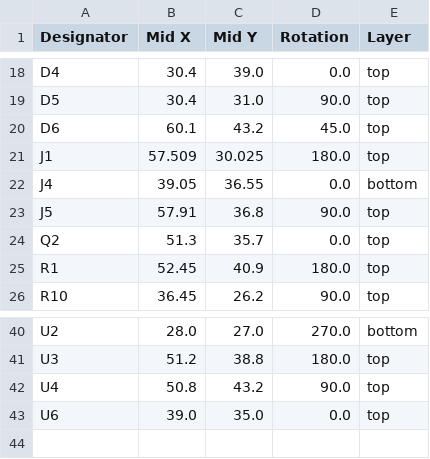
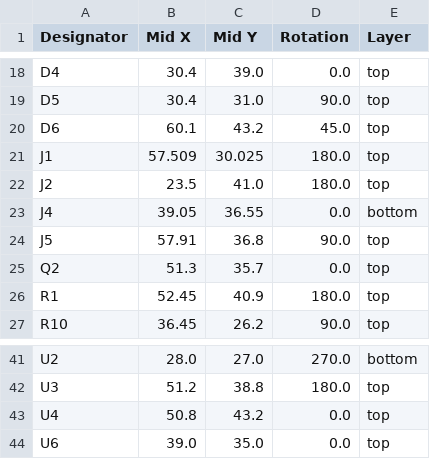
Before and after one commit to revk/OpenMic, a CSV file: PCB/Recorder/production/positions.csv, drawn as a sheet; only a part is shown, gaps mark what is left out.

```diff
--- a/PCB/Recorder/production/positions.csv
+++ b/PCB/Recorder/production/positions.csv
@@ -21,2 +21,3 @@ D6,60.1,43.2,45.0,top
 J1,57.509,30.025,180.0,top
+J2,23.5,41.0,180.0,top
 J4,39.05,36.55,0.0,bottom
@@ -41,3 +42,3 @@ U2,28.0,27.0,270.0,bottom
 U3,51.2,38.8,180.0,top
-U4,50.8,43.2,90.0,top
+U4,50.8,43.2,0.0,top
 U6,39.0,35.0,0.0,top
```
Also changed, not shown: PCB/Recorder/production/bom.csv, 22 other files.
